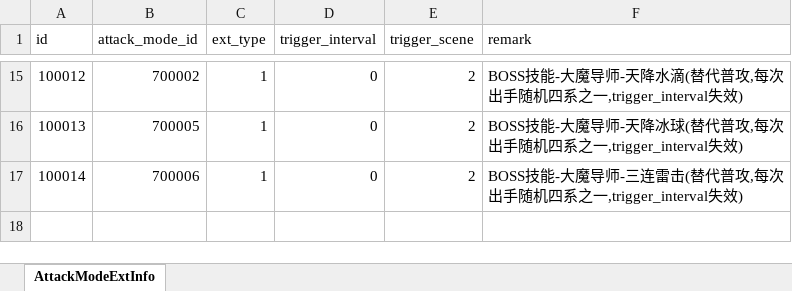
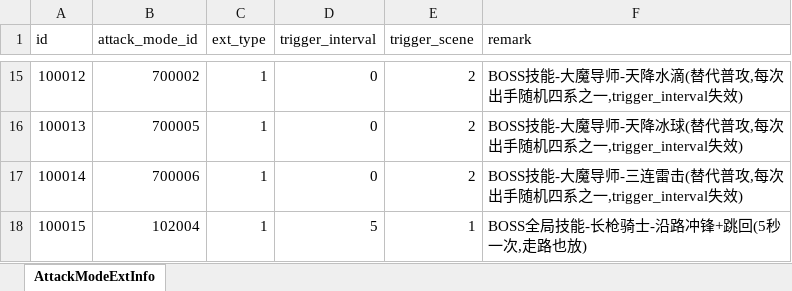
Before and after one commit to wobushiren79/DemonLordRoguelike, an Excel workbook: Demon Lord Roguelike/Assets/Data/Excel/excel_attackmode_ext_info[攻击模块扩展信息].xlsx, sheet AttackModeExtInfo, drawn as a sheet; only a part is shown, gaps mark what is left out; values as stored, in another font and other column widths than the file's, no borders; the diff names each change by its address in the sheet, - before the commit and + after, or states it on an @@ line.

```diff
--- a/Demon Lord Roguelike/Assets/Data/Excel/excel_attackmode_ext_info[攻击模块扩展信息].xlsx (sheet AttackModeExtInfo)
+++ b/Demon Lord Roguelike/Assets/Data/Excel/excel_attackmode_ext_info[攻击模块扩展信息].xlsx (sheet AttackModeExtInfo)
+row 18: 100015 | 102004 | 1 | 5 | 1 | BOSS全局技能-长枪骑士-沿路冲锋+跳回(5秒一次,走路也放)
```
Also changed, not shown: Demon Lord Roguelike/Assets/Data/Excel/excel_attackmode_info[攻击方式].xlsx, Demon Lord Roguelike/Assets/Data/Excel/excel_creature_info[生物信息].xlsx, 30 other files.
